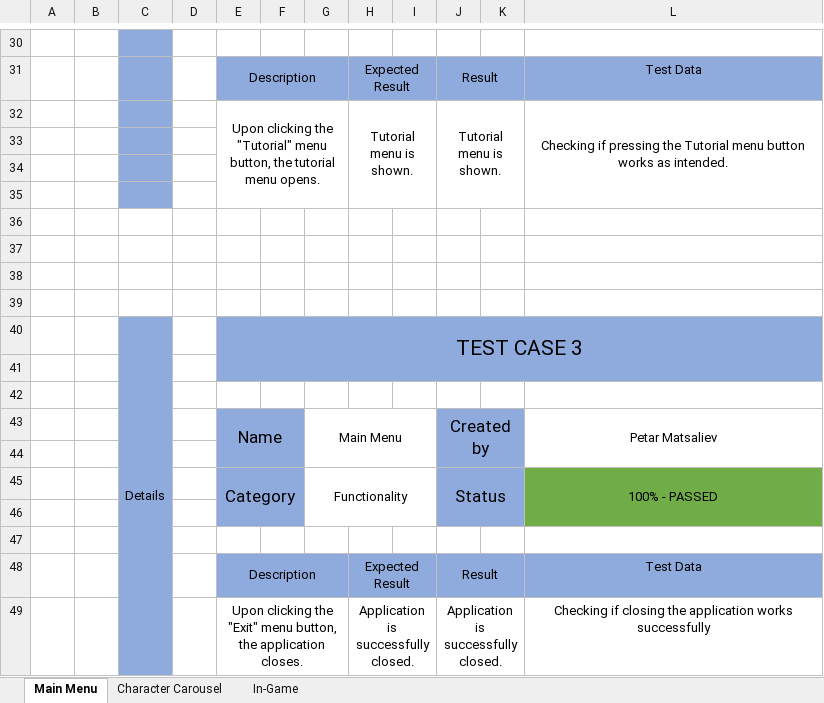
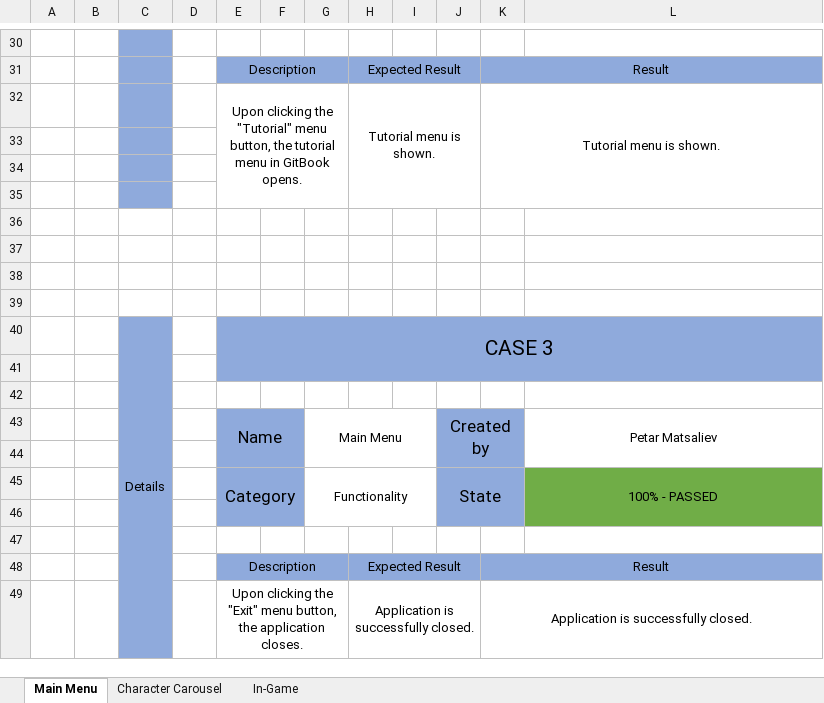
Before and after one commit to codingburgas/sifon, an Excel workbook: Documentation/siPhone - QA Documentation.xlsx, sheet Main Menu, drawn as a sheet; only a part is shown, gaps mark what is left out; values as stored, in another font and other column widths than the file's, no borders; removed rows and columns are numbered as before the commit, all else as after; the diff covers the shown part only; the diff names each change by its address in the sheet, - before the commit and + after, or states it on an @@ line.

```diff
--- a/Documentation/siPhone - QA Documentation.xlsx (sheet Main Menu)
+++ b/Documentation/siPhone - QA Documentation.xlsx (sheet Main Menu)
+column J, rows 43-45: Created by |  | State
-column K, empty
-J31:K31 merged
+K31:L31 merged
-L31: Test Data
+L31: (empty)
-E32: …tutorial menu opens.
+E32: …tutorial menu in GitBook opens.
-J32:K35 merged
+K32:L35 merged
-L32: Checking if pressing the Tutorial menu button works as intended.
+L32: (empty)
-L32:L35 merged
-E40: TEST CASE 3
+E40: CASE 3
-K43: Created by
+K43: (empty)
-J43:K44 merged
-K45: Status
+K45: (empty)
-J45:K46 merged
-J48:K48 merged
+K48:L48 merged
-L48: Test Data
+L48: (empty)
-J49:K49 merged
+K49:L49 merged
-L49: Checking if closing the application works successfully
+L49: (empty)
```
Also changed, not shown: 8 edited cells and merged cells elsewhere in this sheet, sheet In-Game, sheet Character Carousel, 2 other files.
